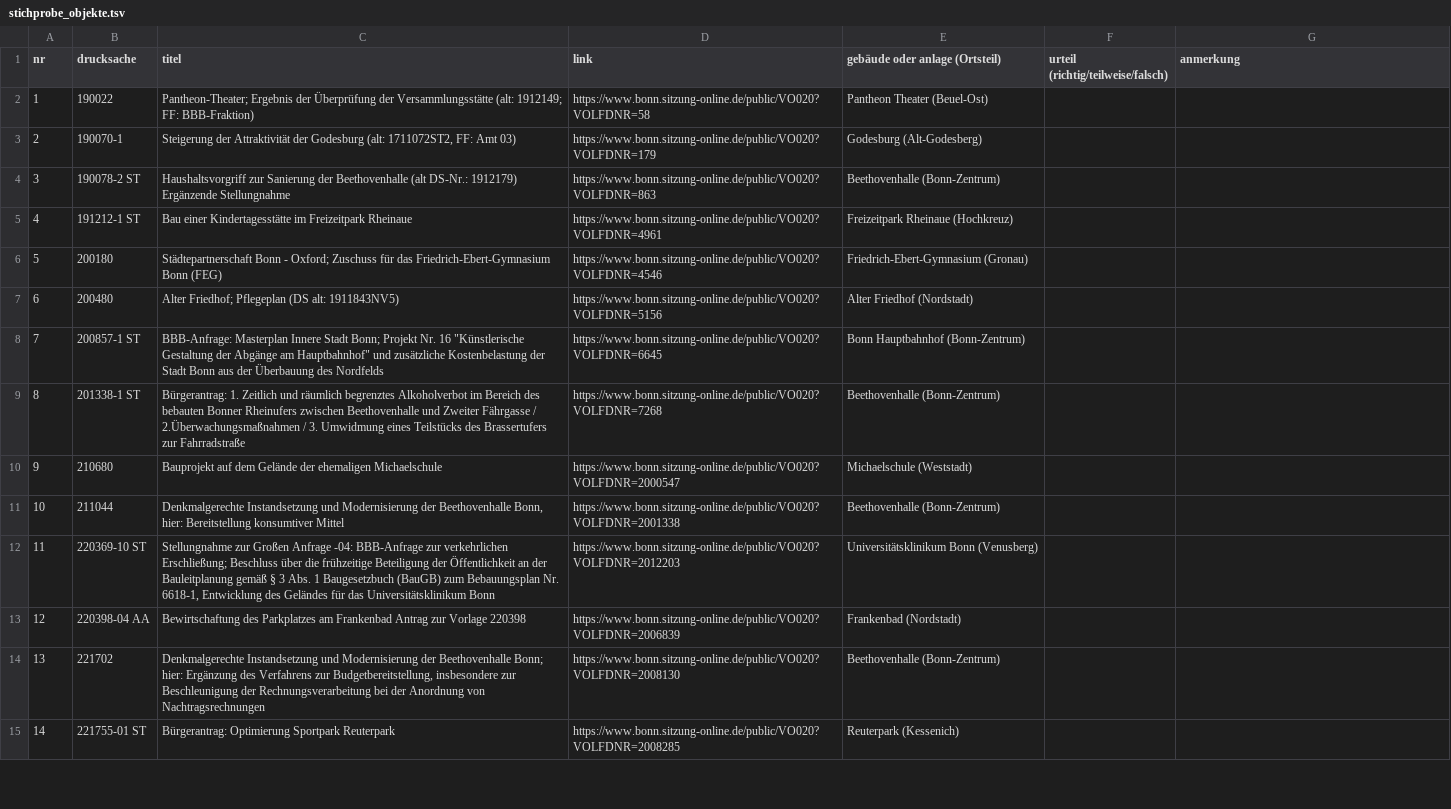
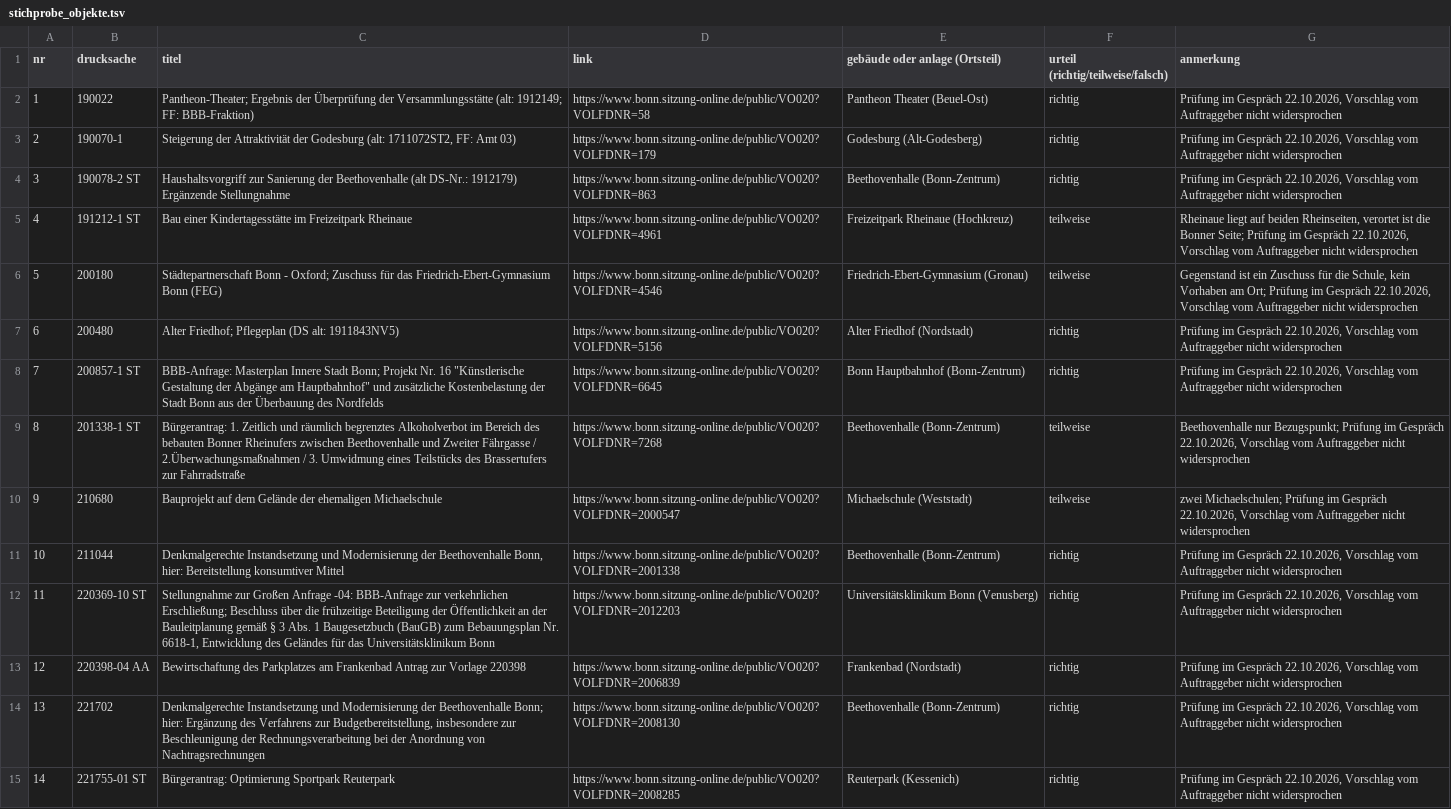
Before and after one commit to daimpad/allris-test, a TSV file: data/export/objekte/stichprobe_objekte.tsv, drawn as a sheet; only a part is shown; the diff covers the shown part only; the diff names each change by its address in the sheet, - before the commit and + after, or states it on an @@ line.

```diff
--- a/data/export/objekte/stichprobe_objekte.tsv
+++ b/data/export/objekte/stichprobe_objekte.tsv
-F2:F4: (empty)
+F2:F4: richtig
-G2:G4 (anmerkung): (empty)
+G2:G4 (anmerkung): Prüfung im Gespräch 22.10.2026, Vorschlag vom Auftraggeber nicht widersprochen
-F5:F6: (empty)
+F5:F6: teilweise
-G5 (anmerkung): (empty)
+G5 (anmerkung): Rheinaue liegt auf beiden Rheinseiten, verortet ist die Bonner Seite; Prüfung im Gespräch 22.10.2026, Vorschlag vom Auftraggeber nicht widersprochen
-G6 (anmerkung): (empty)
+G6 (anmerkung): Gegenstand ist ein Zuschuss für die Schule, kein Vorhaben am Ort; Prüfung im Gespräch 22.10.2026, Vorschlag vom Auftraggeber nicht widersprochen
-F7:F8: (empty)
+F7:F8: richtig
-G7:G8 (anmerkung): (empty)
+G7:G8 (anmerkung): Prüfung im Gespräch 22.10.2026, Vorschlag vom Auftraggeber nicht widersprochen
-F9:F10: (empty)
+F9:F10: teilweise
-G9 (anmerkung): (empty)
+G9 (anmerkung): Beethovenhalle nur Bezugspunkt; Prüfung im Gespräch 22.10.2026, Vorschlag vom Auftraggeber nicht widersprochen
-G10 (anmerkung): (empty)
+G10 (anmerkung): zwei Michaelschulen; Prüfung im Gespräch 22.10.2026, Vorschlag vom Auftraggeber nicht widersprochen
-F11:F15: (empty)
+F11:F15: richtig
-G11:G15 (anmerkung): (empty)
+G11:G15 (anmerkung): Prüfung im Gespräch 22.10.2026, Vorschlag vom Auftraggeber nicht widersprochen
```
Also changed, not shown: 32 edited cells elsewhere in this file, data/export/volltext/stichprobe_volltext.tsv, 2 other files.
